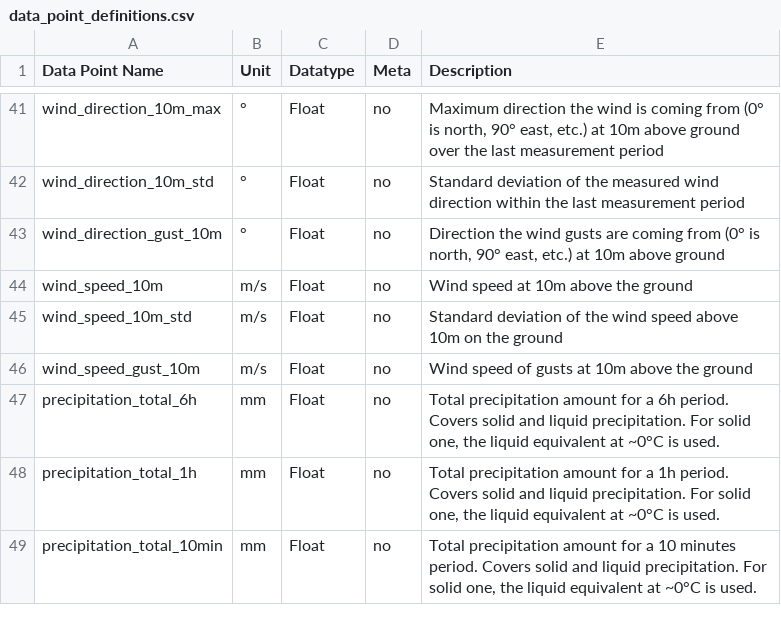
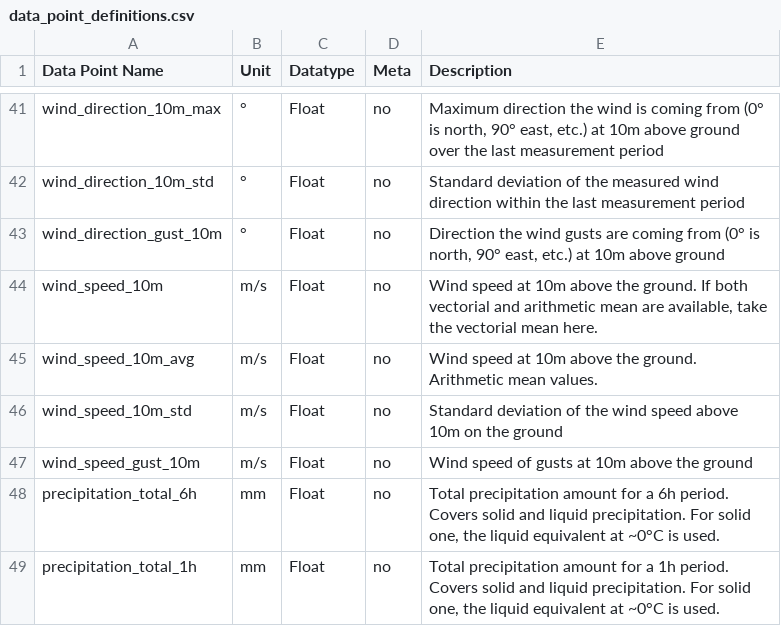
Before and after one commit to AIT-RDP/rdp-data-crawler, a CSV file: docs/data_point_definitions.csv, drawn as a sheet; only a part is shown, gaps mark what is left out; the shorter side is filled out with more unchanged rows.

```diff
--- a/docs/data_point_definitions.csv
+++ b/docs/data_point_definitions.csv
@@ -43,3 +43,4 @@ wind_direction_10m_std;°;Float;no;Standard deviation of the measured wind direc
 wind_direction_gust_10m;°;Float;no;Direction the wind gusts are coming from (0° is north, 90° east, etc.) at 10m above ground
-wind_speed_10m;m/s;Float;no;Wind speed at 10m above the ground
+wind_speed_10m;m/s;Float;no;Wind speed at 10m above the ground. If both vectorial and arithmetic mean are available, take the vectorial mean here.
+wind_speed_10m_avg;m/s;Float;no;Wind speed at 10m above the ground. Arithmetic mean values.
 wind_speed_10m_std;m/s;Float;no;Standard deviation of the wind speed above 10m on the ground
```
Also changed, not shown: 2 other files.
